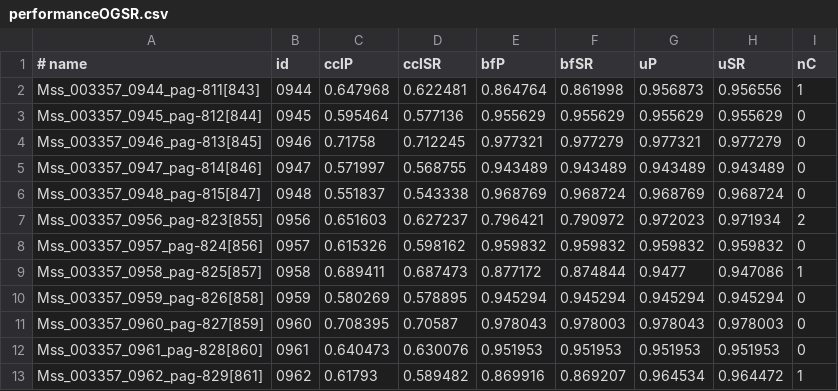
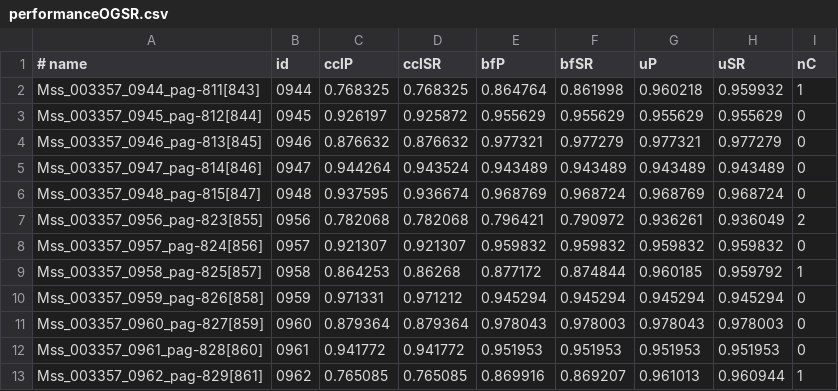
Before and after one commit to lquirosd/TFM, a CSV file: ILA/models/_z0.3_w33_g3/performanceOGSR.csv, drawn as a sheet; only a part is shown; the diff covers the shown part only.

```diff
--- a/ILA/models/_z0.3_w33_g3/performanceOGSR.csv
+++ b/ILA/models/_z0.3_w33_g3/performanceOGSR.csv
@@ -1,13 +1,13 @@
 # name,id,cclP,cclSR,bfP,bfSR,uP,uSR,nC
-Mss_003357_0944_pag-811[843],0944,0.647968,0.622481,0.864764,0.861998,0.956873,0.956556,1
-Mss_003357_0945_pag-812[844],0945,0.595464,0.577136,0.955629,0.955629,0.955629,0.955629,0
-Mss_003357_0946_pag-813[845],0946,0.71758,0.712245,0.977321,0.977279,0.977321,0.977279,0
-Mss_003357_0947_pag-814[846],0947,0.571997,0.568755,0.943489,0.943489,0.943489,0.943489,0
-Mss_003357_0948_pag-815[847],0948,0.551837,0.543338,0.968769,0.968724,0.968769,0.968724,0
-Mss_003357_0956_pag-823[855],0956,0.651603,0.627237,0.796421,0.790972,0.972023,0.971934,2
-Mss_003357_0957_pag-824[856],0957,0.615326,0.598162,0.959832,0.959832,0.959832,0.959832,0
-Mss_003357_0958_pag-825[857],0958,0.689411,0.687473,0.877172,0.874844,0.9477,0.947086,1
-Mss_003357_0959_pag-826[858],0959,0.580269,0.578895,0.945294,0.945294,0.945294,0.945294,0
-Mss_003357_0960_pag-827[859],0960,0.708395,0.70587,0.978043,0.978003,0.978043,0.978003,0
-Mss_003357_0961_pag-828[860],0961,0.640473,0.630076,0.951953,0.951953,0.951953,0.951953,0
-Mss_003357_0962_pag-829[861],0962,0.61793,0.589482,0.869916,0.869207,0.964534,0.964472,1
+Mss_003357_0944_pag-811[843],0944,0.768325,0.768325,0.864764,0.861998,0.960218,0.959932,1
+Mss_003357_0945_pag-812[844],0945,0.926197,0.925872,0.955629,0.955629,0.955629,0.955629,0
+Mss_003357_0946_pag-813[845],0946,0.876632,0.876632,0.977321,0.977279,0.977321,0.977279,0
+Mss_003357_0947_pag-814[846],0947,0.944264,0.943524,0.943489,0.943489,0.943489,0.943489,0
+Mss_003357_0948_pag-815[847],0948,0.937595,0.936674,0.968769,0.968724,0.968769,0.968724,0
+Mss_003357_0956_pag-823[855],0956,0.782068,0.782068,0.796421,0.790972,0.936261,0.936049,2
+Mss_003357_0957_pag-824[856],0957,0.921307,0.921307,0.959832,0.959832,0.959832,0.959832,0
+Mss_003357_0958_pag-825[857],0958,0.864253,0.86268,0.877172,0.874844,0.960185,0.959792,1
+Mss_003357_0959_pag-826[858],0959,0.971331,0.971212,0.945294,0.945294,0.945294,0.945294,0
+Mss_003357_0960_pag-827[859],0960,0.879364,0.879364,0.978043,0.978003,0.978043,0.978003,0
+Mss_003357_0961_pag-828[860],0961,0.941772,0.941772,0.951953,0.951953,0.951953,0.951953,0
+Mss_003357_0962_pag-829[861],0962,0.765085,0.765085,0.869916,0.869207,0.961013,0.960944,1
```
Also changed, not shown: 18 edited cells elsewhere in this file.
